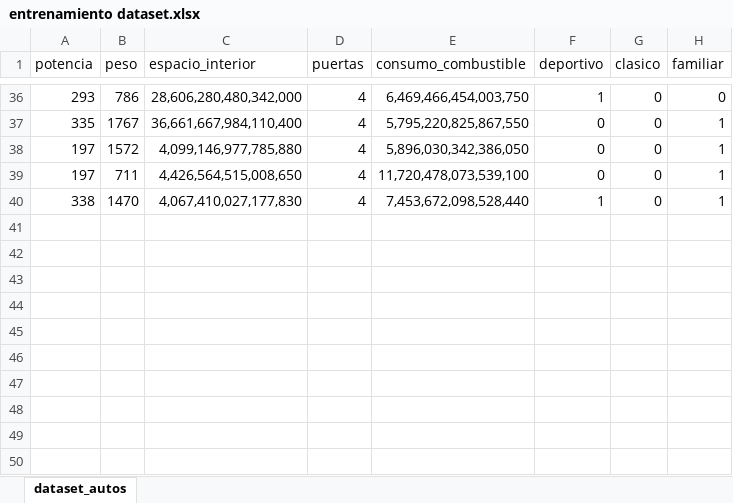
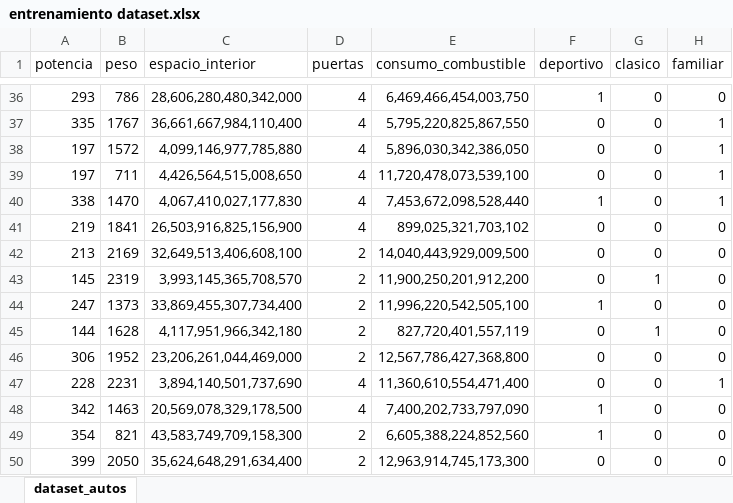
Before and after one commit to gabofrid/trabajos-chona---2024, an Excel workbook: Redes Neuronales/entrenamiento dataset.xlsx, sheet dataset_autos, drawn as a sheet; only a part is shown, gaps mark what is left out; values as stored, in another font and other column widths than the file's, no borders; charts and pictures not drawn; the diff names each change by its address in the sheet, - before the commit and + after, or states it on an @@ line.

```diff
--- a/Redes Neuronales/entrenamiento dataset.xlsx (sheet dataset_autos)
+++ b/Redes Neuronales/entrenamiento dataset.xlsx (sheet dataset_autos)
+row 41: 219 | 1841 | 26,503,916,825,156,900 | 4 | 899,025,321,703,102 | 0 | 0 | 0
+row 42: 213 | 2169 | 32,649,513,406,608,100 | 2 | 14,040,443,929,009,500 | 0 | 0 | 0
+row 43: 145 | 2319 | 3,993,145,365,708,570 | 2 | 11,900,250,201,912,200 | 0 | 1 | 0
+row 44: 247 | 1373 | 33,869,455,307,734,400 | 2 | 11,996,220,542,505,100 | 1 | 0 | 0
+row 45: 144 | 1628 | 4,117,951,966,342,180 | 2 | 827,720,401,557,119 | 0 | 1 | 0
+row 46: 306 | 1952 | 23,206,261,044,469,000 | 2 | 12,567,786,427,368,800 | 0 | 0 | 0
+row 47: 228 | 2231 | 3,894,140,501,737,690 | 4 | 11,360,610,554,471,400 | 0 | 0 | 1
+row 48: 342 | 1463 | 20,569,078,329,178,500 | 4 | 7,400,202,733,797,090 | 1 | 0 | 0
+row 49: 354 | 821 | 43,583,749,709,158,300 | 2 | 6,605,388,224,852,560 | 1 | 0 | 0
+row 50: 399 | 2050 | 35,624,648,291,634,400 | 2 | 12,963,914,745,173,300 | 0 | 0 | 0
```
Also changed, not shown: Redes Neuronales/dataset_testeo.xlsx, 1 other file.
